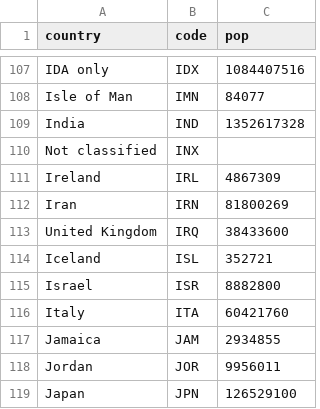
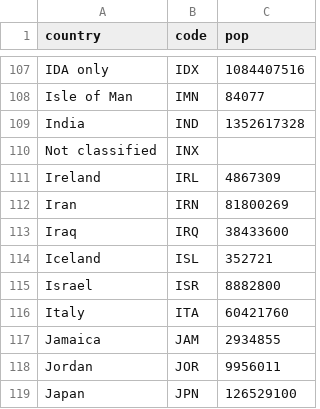
Before and after one commit to CovidLP/app_COVID19, a CSV file: R/pop/pop_WR.csv, drawn as a sheet; only a part is shown, gaps mark what is left out; the diff names each change by its address in the sheet, - before the commit and + after, or states it on an @@ line.

Commit message:
populcao mundo

```diff
--- a/R/pop/pop_WR.csv
+++ b/R/pop/pop_WR.csv
-A113 (country): United Kingdom
+A113 (country): Iraq
```
